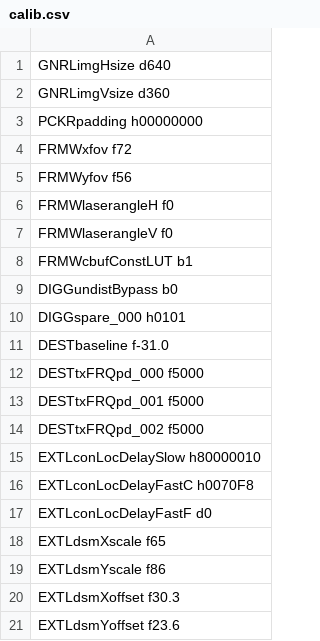
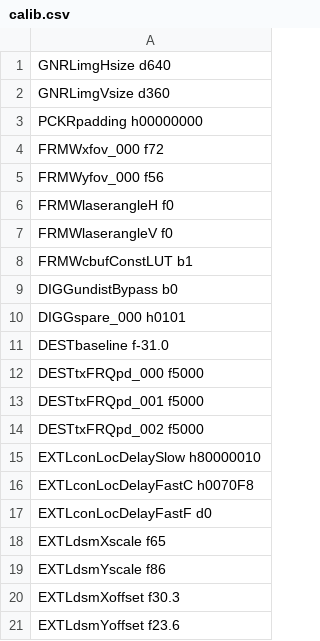
Before and after one commit to aangerma/algo_ivcam2, a CSV file: +Calibration/initConfigCalib/calib.csv, drawn as a sheet.

Commit message:
digg boot calc in calib
update xfov and yfov to vectors in calibratiom

boot calc- fix merge regs

```diff
--- a/+Calibration/initConfigCalib/calib.csv
+++ b/+Calibration/initConfigCalib/calib.csv
@@ -3,4 +3,4 @@ GNRLimgVsize         d360
 PCKRpadding          h00000000
-FRMWxfov             f72
-FRMWyfov             f56
+FRMWxfov_000         f72
+FRMWyfov_000         f56
 FRMWlaserangleH      f0
```
Also changed, not shown: +Calibration/releaseConfigCalib/calib.csv, 10 other files.
